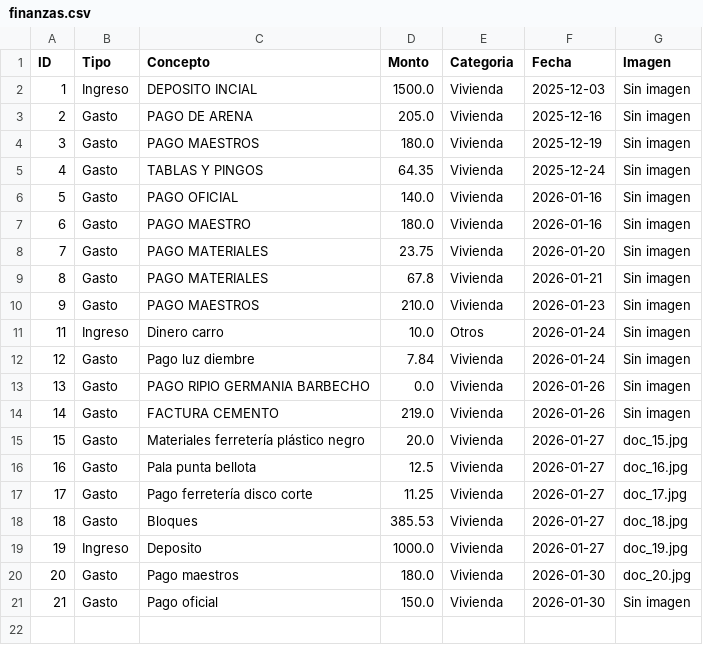
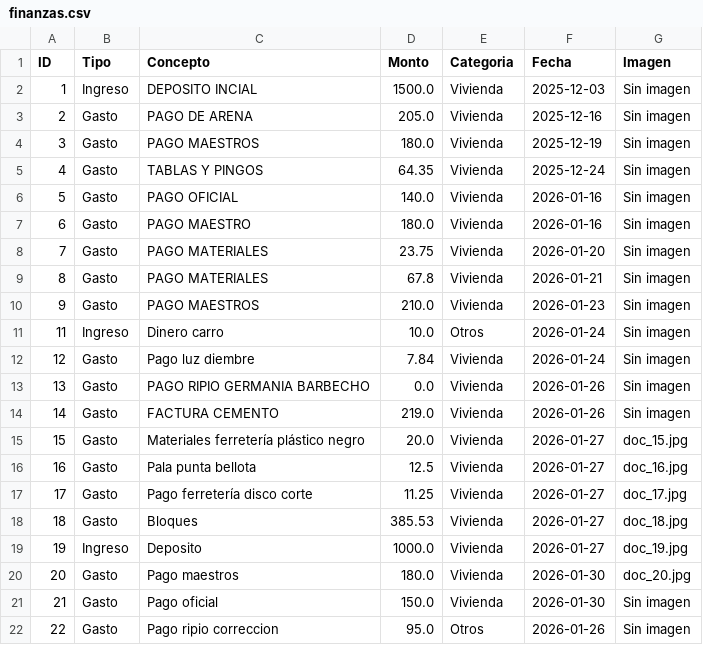
Before and after one commit to paesloma/app-gastos-python, a CSV file: finanzas.csv, drawn as a sheet; the diff names each change by its address in the sheet, - before the commit and + after, or states it on an @@ line.

Commit message:
Sincronización total

```diff
--- a/finanzas.csv
+++ b/finanzas.csv
+row 22: 22 | Gasto | Pago ripio correccion | 95.0 | Otros | 2026-01-26 | Sin imagen
```
